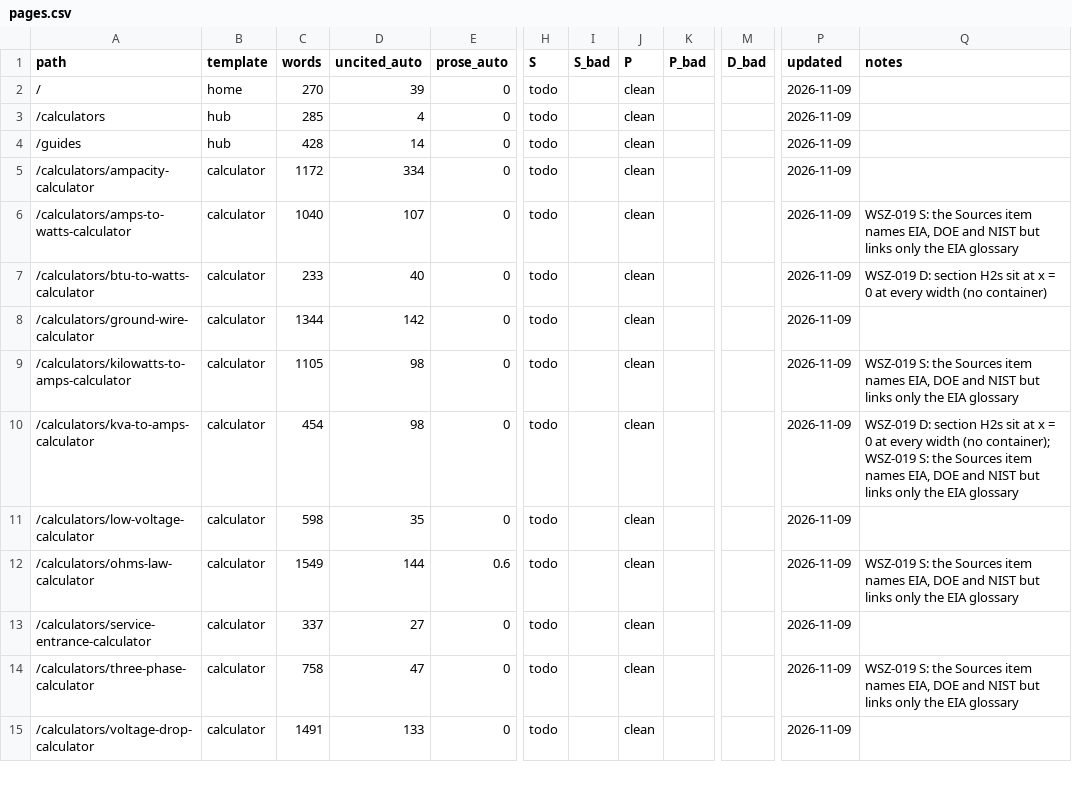
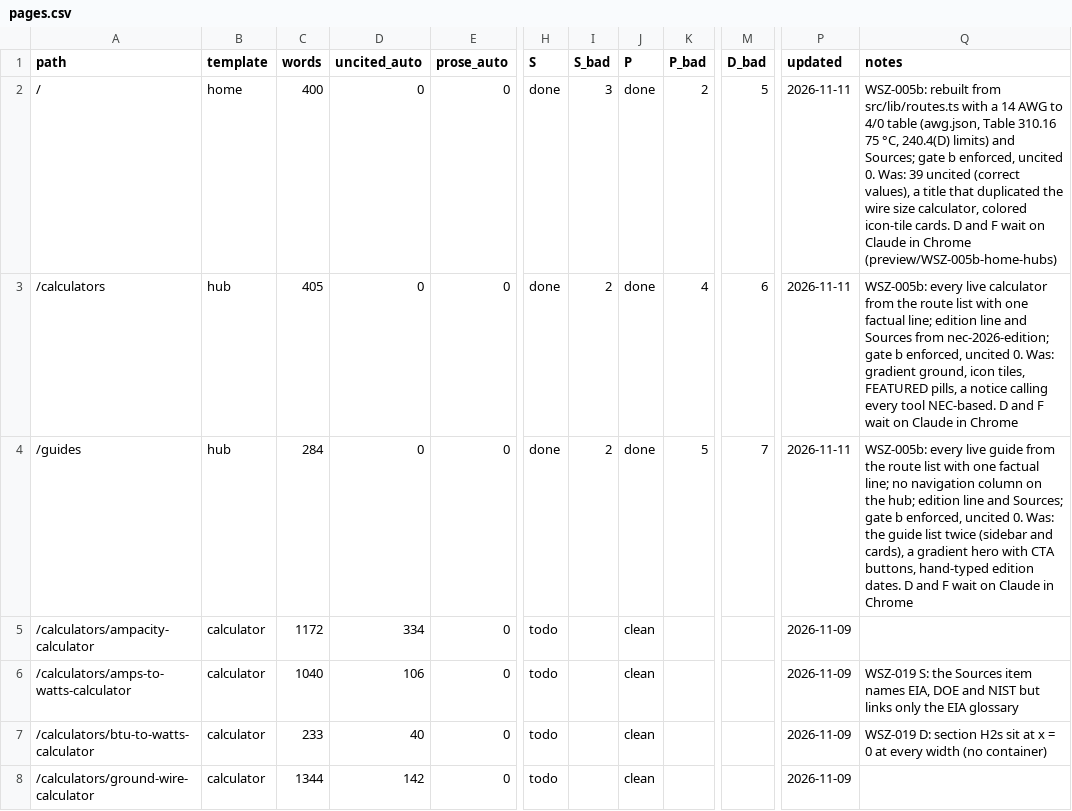
Before and after one commit to Mapstor/wiresizes, a CSV file: qa/pages.csv, drawn as a sheet; only a part is shown, gaps mark what is left out; the shorter side is filled out with more unchanged rows; the diff covers the shown part only; the diff names each change by its address in the sheet, - before the commit and + after, or states it on an @@ line.

```diff
--- a/qa/pages.csv
+++ b/qa/pages.csv
-C2 (words): 270
+C2 (words): 400
-D2 (uncited_auto): 39
+D2 (uncited_auto): 0
-H2:H4 (S): todo
+H2:H4 (S): done
-I2 (S_bad): (empty)
+I2 (S_bad): 3
-J2:J4 (P): clean
+J2:J4 (P): done
-K2 (P_bad): (empty)
+K2 (P_bad): 2
-M2 (D_bad): (empty)
+M2 (D_bad): 5
-P2:P4 (updated): 2026-11-09
+P2:P4 (updated): 2026-11-11
-Q2 (notes): (empty)
+Q2 (notes): WSZ-005b: rebuilt from src/lib/routes.ts with a 14 AWG to 4/0 table (awg.json, Table 310.16 75 °C, 240.4(D) limits) and Sources; gate b enforced, uncited 0. Was: 39 uncited (correct values), a title that duplicated the wire size calculator, colored icon-tile cards. D and F wait on Claude in Chrome (preview/WSZ-005b-home-hubs)
-C3 (words): 285
+C3 (words): 405
-D3 (uncited_auto): 4
+D3 (uncited_auto): 0
-I3:I4 (S_bad): (empty)
+I3:I4 (S_bad): 2
-K3 (P_bad): (empty)
+K3 (P_bad): 4
-M3 (D_bad): (empty)
+M3 (D_bad): 6
-Q3 (notes): (empty)
+Q3 (notes): WSZ-005b: every live calculator from the route list with one factual line; edition line and Sources from nec-2026-edition; gate b enforced, uncited 0. Was: gradient ground, icon tiles, FEATURED pills, a notice calling every tool NEC-based. D and F wait on Claude in Chrome
-C4 (words): 428
+C4 (words): 284
-D4 (uncited_auto): 14
+D4 (uncited_auto): 0
-K4 (P_bad): (empty)
+K4 (P_bad): 5
-M4 (D_bad): (empty)
+M4 (D_bad): 7
-Q4 (notes): (empty)
+Q4 (notes): WSZ-005b: every live guide from the route list with one factual line; no navigation column on the hub; edition line and Sources; gate b enforced, uncited 0. Was: the guide list twice (sidebar and cards), a gradient hero with CTA buttons, hand-typed edition dates. D and F wait on Claude in Chrome
-D6 (uncited_auto): 107
+D6 (uncited_auto): 106
```
Also changed, not shown: 42 edited cells elsewhere in this file, 1 other file.
